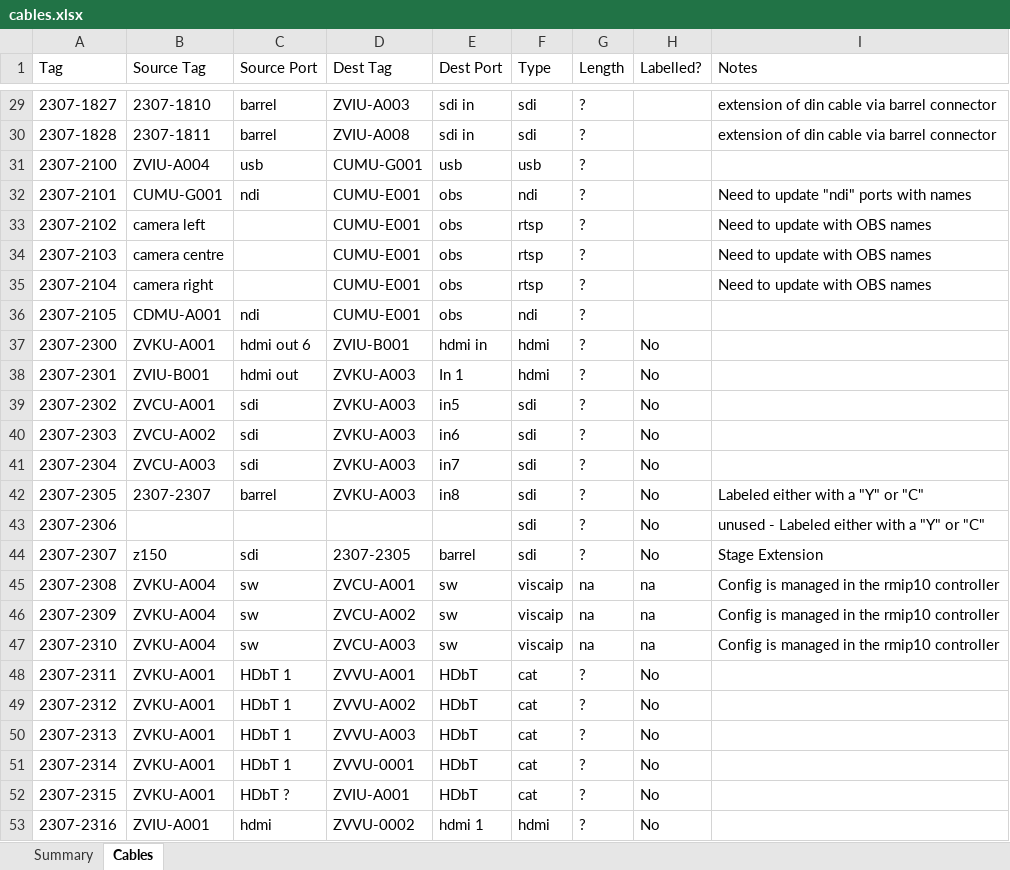
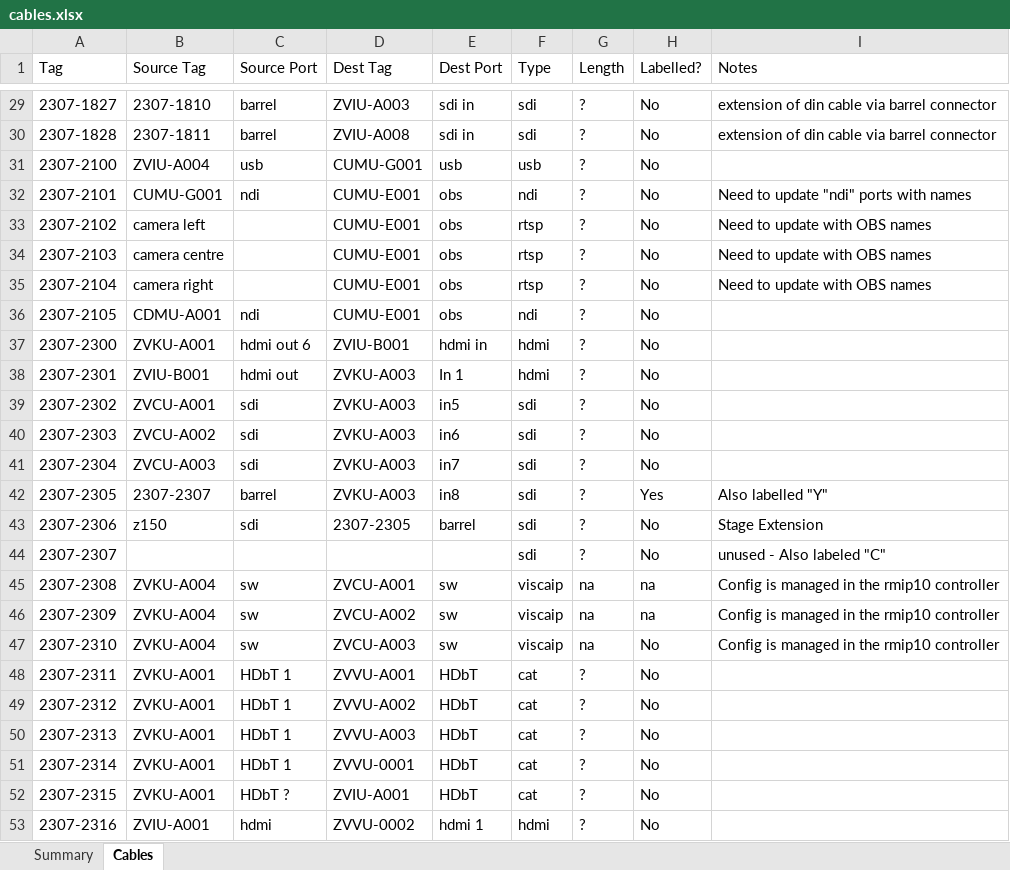
Before and after one commit to avmaint/uactechdoc, an Excel workbook: data/cables.xlsx, sheet Cables, drawn as a sheet; only a part is shown, gaps mark what is left out; values as stored, in another font and other column widths than the file's, no borders; table styles not drawn; the diff covers the shown part only; the diff names each change by its address in the sheet, - before the commit and + after, or states it on an @@ line.

Commit message:
updated cable labels

```diff
--- a/data/cables.xlsx (sheet Cables)
+++ b/data/cables.xlsx (sheet Cables)
-H29:H36 (Labelled?): (empty)
+H29:H36 (Labelled?): No
-H42 (Labelled?): No
+H42 (Labelled?): Yes
-I42 (Notes): Labeled either with a "Y" or "C"
+I42 (Notes): Also labelled "Y"
-B43 (Source Tag): (empty)
+B43 (Source Tag): z150
-C43 (Source Port): (empty)
+C43 (Source Port): sdi
-D43 (Dest Tag): (empty)
+D43 (Dest Tag): 2307-2305
-E43 (Dest Port): (empty)
+E43 (Dest Port): barrel
-I43 (Notes): unused - Labeled either with a "Y" or "C"
+I43 (Notes): Stage Extension
-B44 (Source Tag): z150
+B44 (Source Tag): (empty)
-C44 (Source Port): sdi
+C44 (Source Port): (empty)
-D44 (Dest Tag): 2307-2305
+D44 (Dest Tag): (empty)
-E44 (Dest Port): barrel
+E44 (Dest Port): (empty)
-I44 (Notes): Stage Extension
+I44 (Notes): unused - Also labeled "C"
-H47 (Labelled?): na
+H47 (Labelled?): No
```
Also changed, not shown: 27 edited cells elsewhere in this sheet, sheet Summary, 2 other files.
